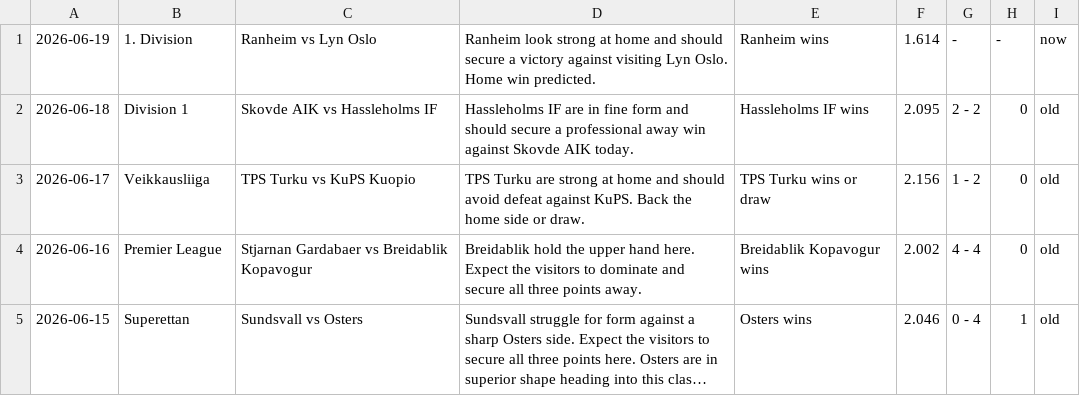
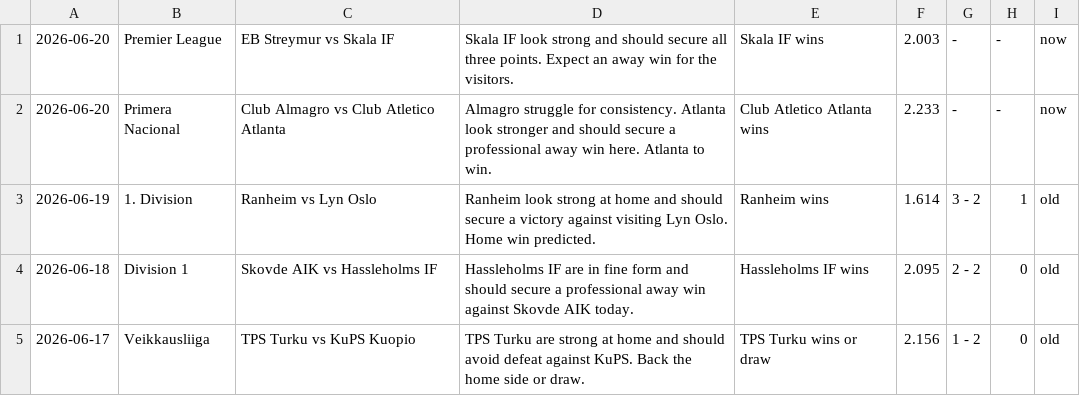
Before and after one commit to htetmyet/footytips, a CSV file: pre_fix.csv, drawn as a sheet; only a part is shown; the shorter side is filled out with more unchanged rows; long unchanged cells end in ….

```diff
--- a/pre_fix.csv
+++ b/pre_fix.csv
@@ -1,2 +1,4 @@
-2026-06-19,1. Division,Ranheim vs Lyn Oslo,Ranheim look strong at home and should secure a victory against visiting Lyn Oslo. Home win predicted.,Ranheim wins,1.614,-,-,now
+2026-06-20,Premier League,EB Streymur vs Skala IF,Skala IF look strong and should secure all three points. Expect an away win for the visitors.,Skala IF wins,2.003,-,-,now
+2026-06-20,Primera Nacional,Club Almagro vs Club Atletico Atlanta,Almagro struggle for consistency. Atlanta look stronger and should secure a professional away win here. Atlanta to win.,Club Atletico Atlanta wins,2.233,-,-,now
+2026-06-19,1. Division,Ranheim vs Lyn Oslo,Ranheim look strong at home and should secure a victory against visiting Lyn Oslo. Home win predicted.,Ranheim wins,1.614,3 - 2,1,old
 2026-06-18,Division 1,Skovde AIK vs Hassleholms IF,Hassleholms IF are in fine form and should secure a professional away win against Skovde AIK today.,Hassleholms IF wins,2.095,2 - 2,0,old
```
Also changed, not shown: free_fix.csv.
